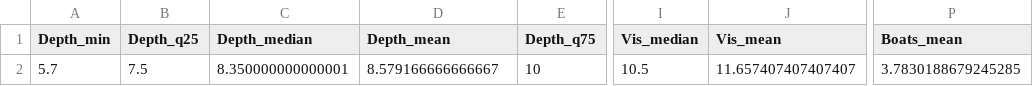
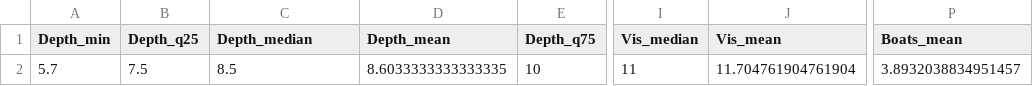
Before and after one commit to global-reef/fish-disturb, a CSV file: Analysis_2025_11_04/effort_covariates_summary.csv, drawn as a sheet; only a part is shown, gaps mark what is left out; the diff names each change by its address in the sheet, - before the commit and + after, or states it on an @@ line.

```diff
--- a/Analysis_2025_11_04/effort_covariates_summary.csv
+++ b/Analysis_2025_11_04/effort_covariates_summary.csv
-C2 (Depth_median): 8.350000000000001
+C2 (Depth_median): 8.5
-D2 (Depth_mean): 8.579166666666667
+D2 (Depth_mean): 8.6033333333333335
-I2 (Vis_median): 10.5
+I2 (Vis_median): 11
-J2 (Vis_mean): 11.657407407407407
+J2 (Vis_mean): 11.704761904761904
-P2 (Boats_mean): 3.7830188679245285
+P2 (Boats_mean): 3.8932038834951457
```
Also changed, not shown: 16 other files.
